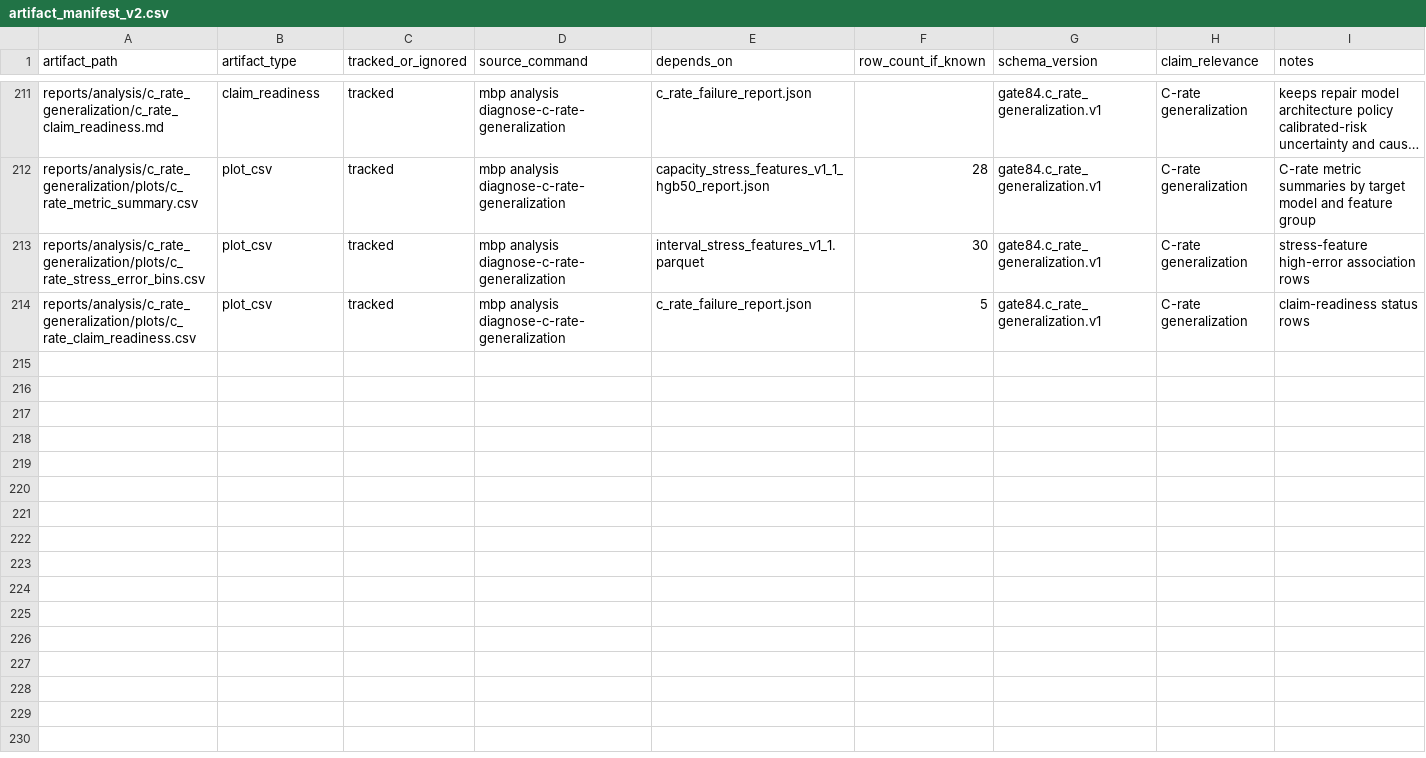
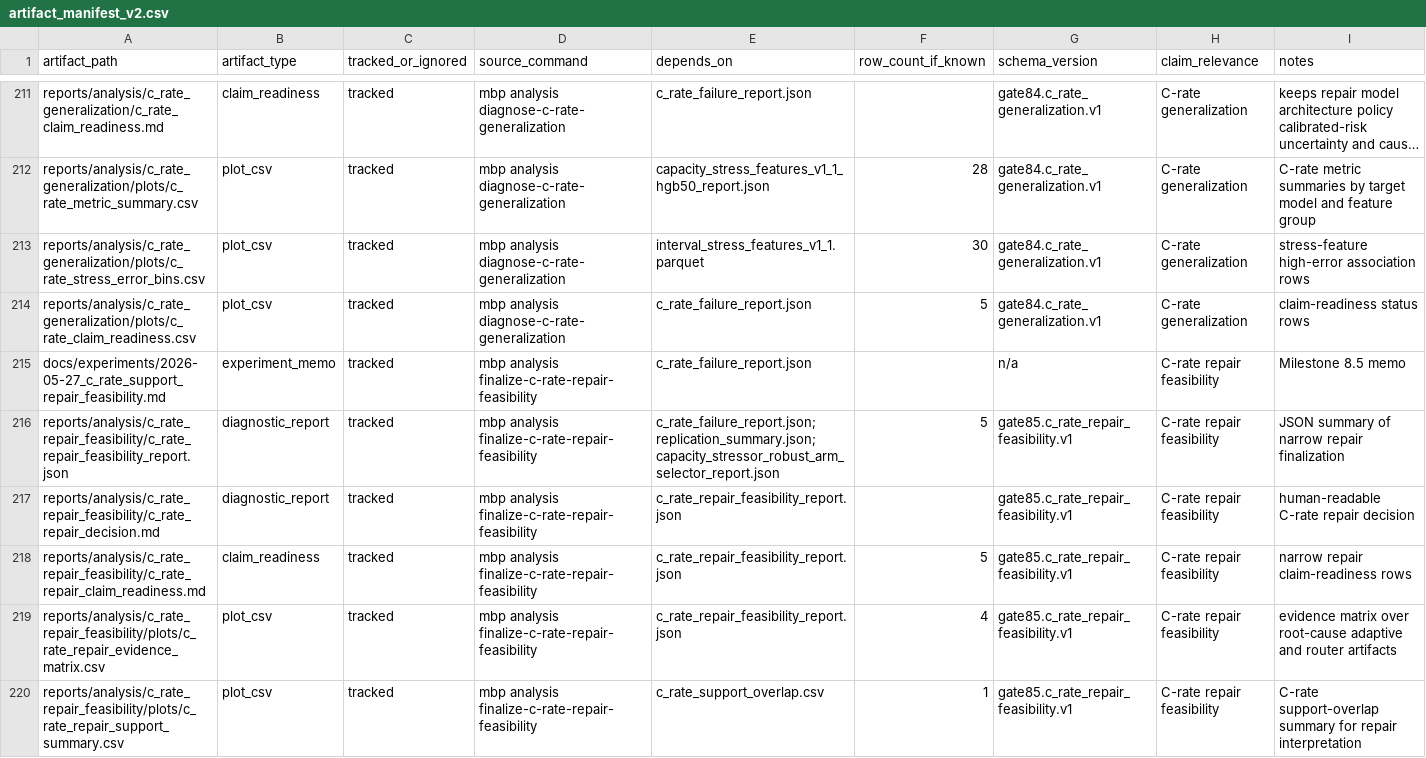
Before and after one commit to FZWINGEL/CBAT, a CSV file: reports/synthesis/artifact_manifest_v2.csv, drawn as a sheet; only a part is shown, gaps mark what is left out; long unchanged cells end in …; the diff names each change by its address in the sheet, - before the commit and + after, or states it on an @@ line.

Commit message:
Finalize C-rate repair feasibility diagnostics

```diff
--- a/reports/synthesis/artifact_manifest_v2.csv
+++ b/reports/synthesis/artifact_manifest_v2.csv
+row 215: docs/experiments/2026-05-27_c_rate_support_repair_feasibility.md | experiment_memo | tracked | mbp analysis finalize-c-rate-repair-feasibility | c_rate_failure_report.json |  | n/a | C-rate repair feasibility | Milestone 8.5 memo
+row 216: reports/analysis/c_rate_repair_feasibility/c_rate_repair_feasibility_report.json | diagnostic_report | tracked | mbp analysis finalize-c-rate-repair-feasibility | c_rate_failure_report.json; replication_summary.json; capacity_stressor_robust_arm_selector_report.json | 5 | gate85.c_rate_repair_feasibility.v1 | C-rate repair feasibility | JSON summary of narrow repair finalization
+row 217: reports/analysis/c_rate_repair_feasibility/c_rate_repair_decision.md | diagnostic_report | tracked | mbp analysis finalize-c-rate-repair-feasibility | c_rate_repair_feasibility_report.json |  | gate85.c_rate_repair_feasibility.v1 | C-rate repair feasibility | human-readable C-rate repair decision
+row 218: reports/analysis/c_rate_repair_feasibility/c_rate_repair_claim_readiness.md | claim_readiness | tracked | mbp analysis finalize-c-rate-repair-feasibility | c_rate_repair_feasibility_report.json | 5 | gate85.c_rate_repair_feasibility.v1 | C-rate repair feasibility | narrow repair claim-readiness rows
+row 219: reports/analysis/c_rate_repair_feasibility/plots/c_rate_repair_evidence_matrix.csv | plot_csv | tracked | mbp analysis finalize-c-rate-repair-feasibility | c_rate_repair_feasibility_report.json | 4 | gate85.c_rate_repair_feasibility.v1 | C-rate repair feasibility | evidence matrix over root-cause adaptive and router artifacts
+row 220: reports/analysis/c_rate_repair_feasibility/plots/c_rate_repair_support_summary.csv | plot_csv | tracked | mbp analysis finalize-c-rate-repair-feasibility | c_rate_support_overlap.csv | 1 | gate85.c_rate_repair_feasibility.v1 | C-rate repair feasibility | C-rate support-overlap summary for repair interpretation
```
Also changed, not shown: reports/synthesis/main_project_claim_matrix_v2.csv, 18 other files.
